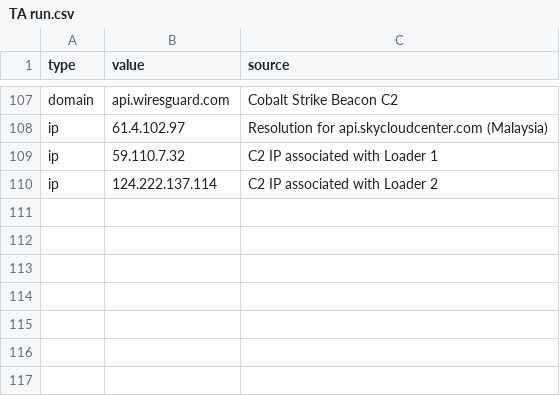
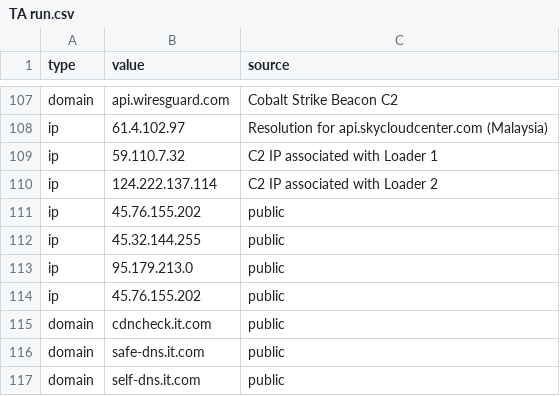
Before and after one commit to Ravy-hub/IOC-List, a CSV file: TA run.csv, drawn as a sheet; only a part is shown, gaps mark what is left out.

Commit message:
Update TA run.csv

```diff
--- a/TA run.csv
+++ b/TA run.csv
@@ -110 +110,8 @@
 "ip","124.222.137.114","C2 IP associated with Loader 2"
+"ip","45.76.155.202","public"
+"ip","45.32.144.255","public"
+"ip","95.179.213.0","public"
+"ip","45.76.155.202","public"
+"domain","cdncheck.it.com","public"
+"domain","safe-dns.it.com","public"
+"domain","self-dns.it.com","public"
```
